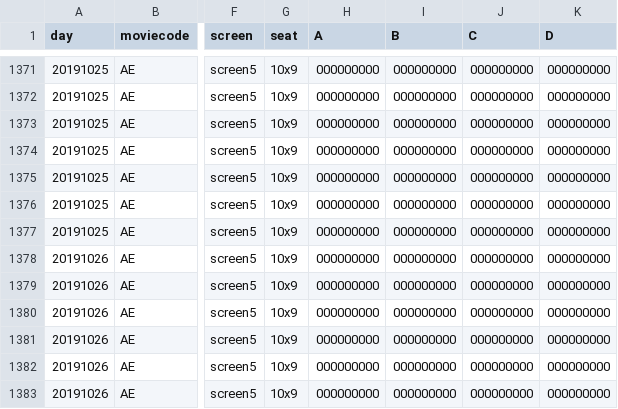
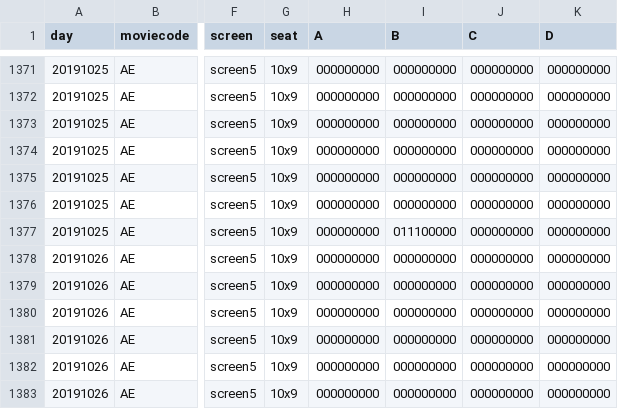
Before and after one commit to leejaeseung/Tickecter, a CSV file: Tickecter/MovieList.csv, drawn as a sheet; only a part is shown, gaps mark what is left out; the diff names each change by its address in the sheet, - before the commit and + after, or states it on an @@ line.

```diff
--- a/Tickecter/MovieList.csv
+++ b/Tickecter/MovieList.csv
-I1377 (B): 000000000
+I1377 (B): 011100000
```
Also changed, not shown: Tickecter/UserList.csv, 2 other files.
